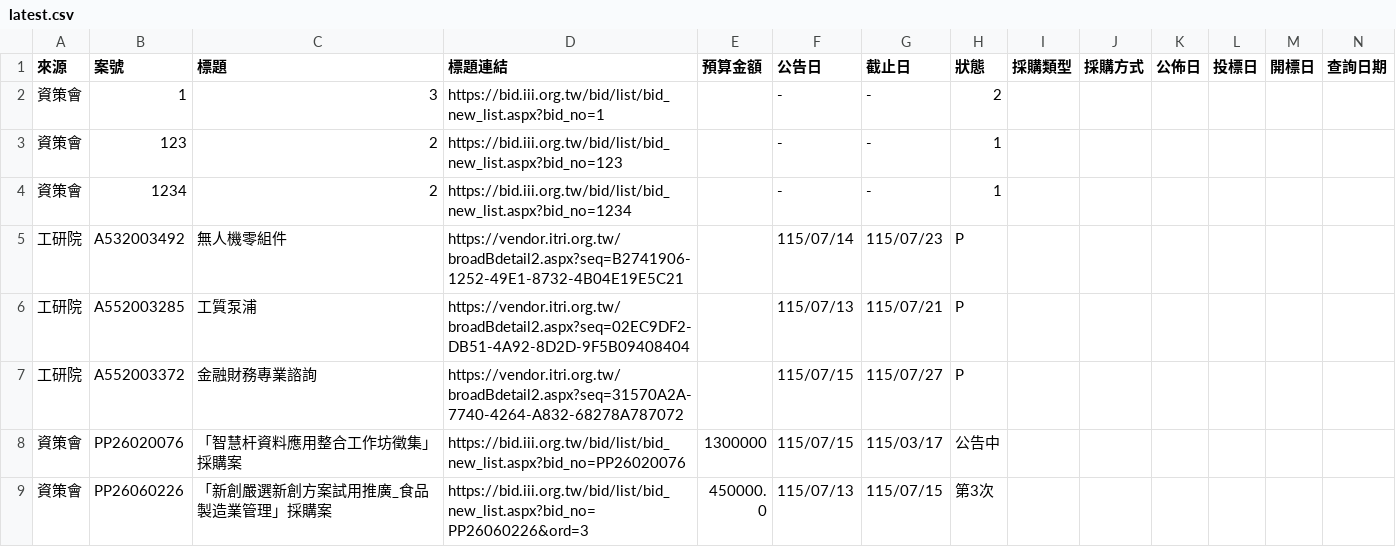
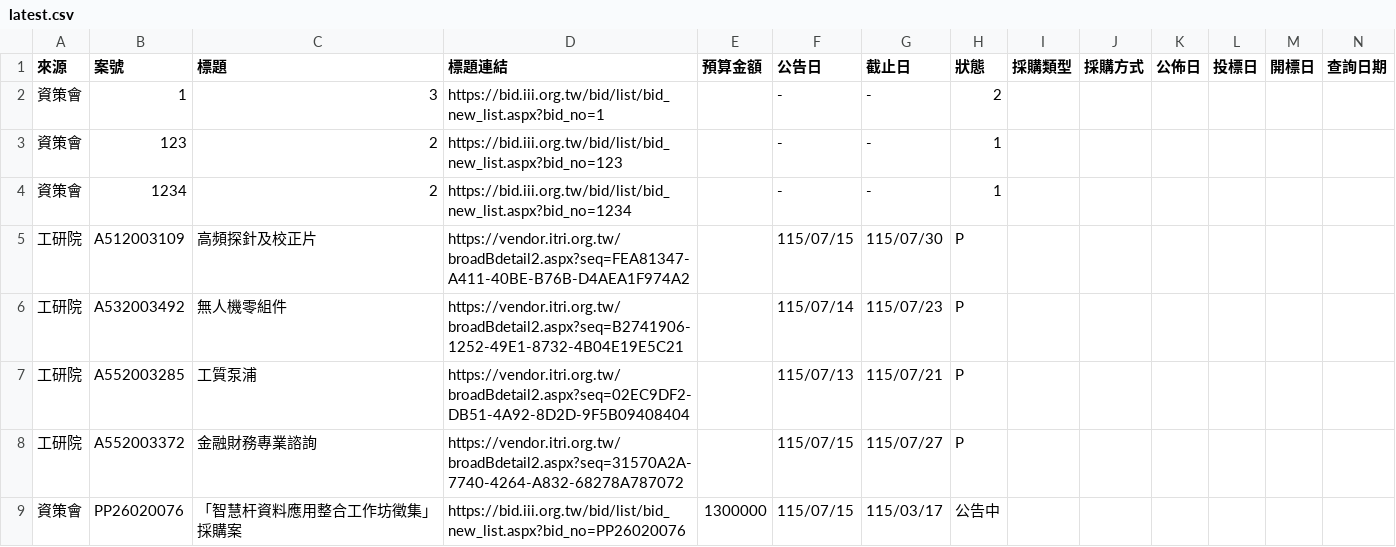
Before and after one commit to espresso3568/bitwin, a CSV file: data/latest.csv, drawn as a sheet; only a part is shown; the shorter side is filled out with more unchanged rows; rows hold the shown columns only; the diff names each change by its address in the sheet, - before the commit and + after, or states it on an @@ line.

```diff
--- a/data/latest.csv
+++ b/data/latest.csv
+row 5: 工研院 | A512003109 | 高頻探針及校正片 | https://vendor.itri.org.tw/broadBdetail2.aspx?seq=FEA81347-A411-40BE-B76B-D4AEA1F974A2 |  | 115/07/15 | 115/07/30 | P
```
Also changed, not shown: data/三站標案_20260715.csv, 3 other files.
